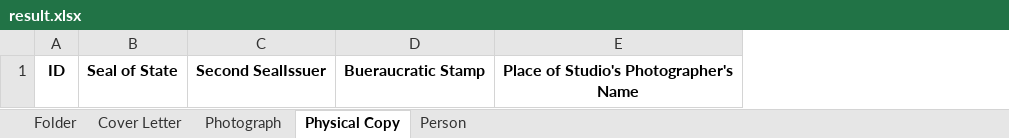
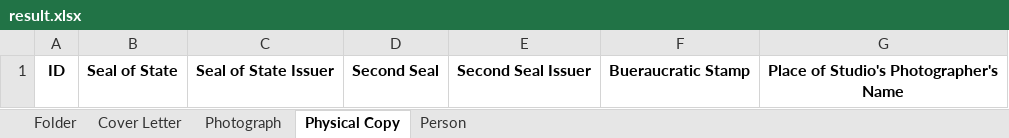
Before and after one commit to dhlab-basel/0827-pou-scripts, an Excel workbook: 04_output_data/result.xlsx, sheet Physical Copy, drawn as a sheet; only a part is shown; values as stored, in another font and other column widths than the file's, no borders; removed rows and columns are numbered as before the commit, all else as after; the diff names each change by its address in the sheet, - before the commit and + after, or states it on an @@ line.

```diff
--- a/04_output_data/result.xlsx (sheet Physical Copy)
+++ b/04_output_data/result.xlsx (sheet Physical Copy)
-column C, row 1: Second SealIssuer
+column C, row 1: Seal of State Issuer
+column D, row 1: Second Seal
+column E, row 1: Second Seal Issuer
```
Also changed, not shown: sheet Person, sheet Folder, 1 other file.
